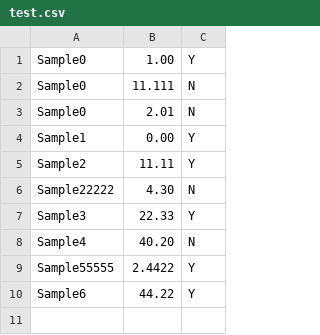
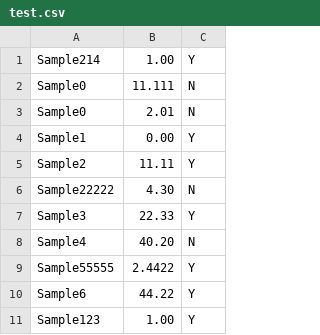
Before and after one commit to GregZly/Flatfile_ed, a CSV file: test.csv, drawn as a sheet.

```diff
--- a/test.csv
+++ b/test.csv
@@ -1,2 +1,2 @@
-"Sample0","1.00","Y"
+"Sample214","1.00","Y"
 "Sample0","11.111","N"
@@ -10 +10,2 @@
 "Sample6","44.22","Y"
+"Sample123","1.00","Y"
```
Also changed, not shown: 3 other files.
